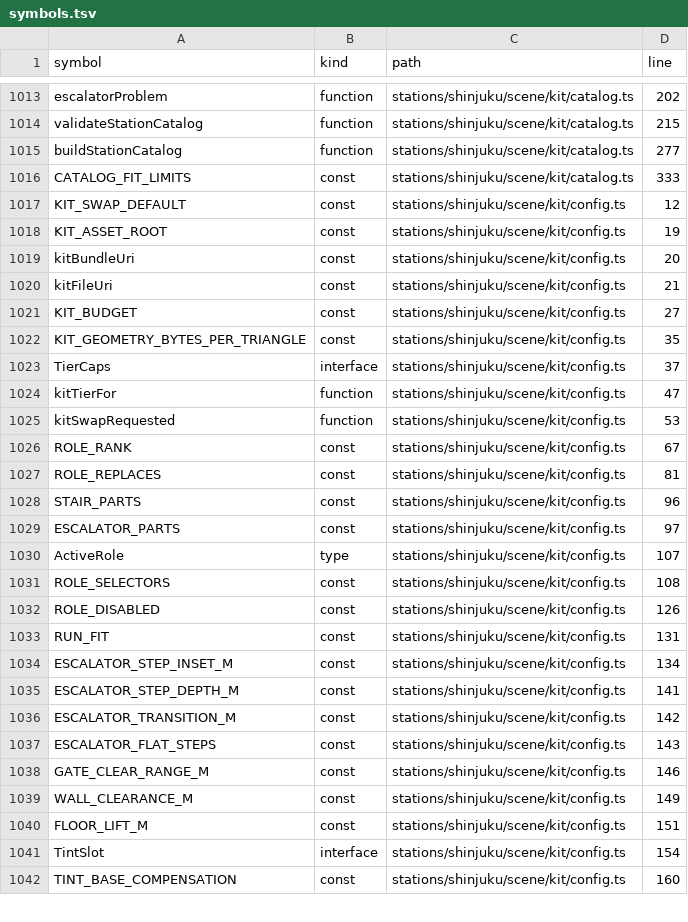
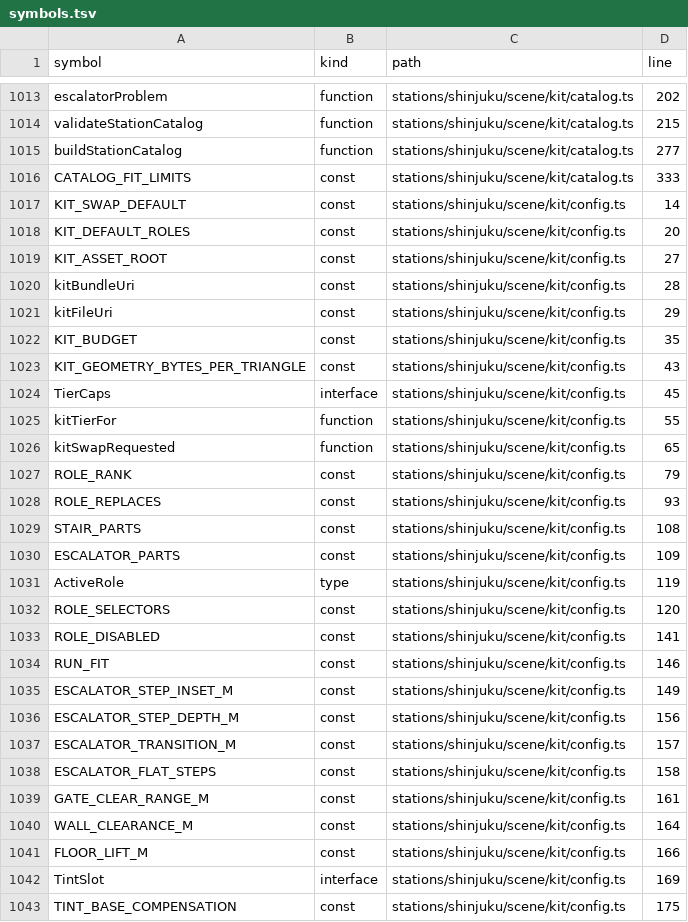
Before and after one commit to nurockplayer/gteki, a TSV file: docs/map/symbols.tsv, drawn as a sheet; only a part is shown, gaps mark what is left out; the diff covers the shown part only.

```diff
--- a/docs/map/symbols.tsv
+++ b/docs/map/symbols.tsv
@@ -1016,27 +1016,28 @@ buildStationCatalog	function	stations/shinjuku/scene/kit/catalog.ts	277
 CATALOG_FIT_LIMITS	const	stations/shinjuku/scene/kit/catalog.ts	333
-KIT_SWAP_DEFAULT	const	stations/shinjuku/scene/kit/config.ts	12
-KIT_ASSET_ROOT	const	stations/shinjuku/scene/kit/config.ts	19
-kitBundleUri	const	stations/shinjuku/scene/kit/config.ts	20
-kitFileUri	const	stations/shinjuku/scene/kit/config.ts	21
-KIT_BUDGET	const	stations/shinjuku/scene/kit/config.ts	27
-KIT_GEOMETRY_BYTES_PER_TRIANGLE	const	stations/shinjuku/scene/kit/config.ts	35
-TierCaps	interface	stations/shinjuku/scene/kit/config.ts	37
-kitTierFor	function	stations/shinjuku/scene/kit/config.ts	47
-kitSwapRequested	function	stations/shinjuku/scene/kit/config.ts	53
-ROLE_RANK	const	stations/shinjuku/scene/kit/config.ts	67
-ROLE_REPLACES	const	stations/shinjuku/scene/kit/config.ts	81
-STAIR_PARTS	const	stations/shinjuku/scene/kit/config.ts	96
-ESCALATOR_PARTS	const	stations/shinjuku/scene/kit/config.ts	97
-ActiveRole	type	stations/shinjuku/scene/kit/config.ts	107
-ROLE_SELECTORS	const	stations/shinjuku/scene/kit/config.ts	108
-ROLE_DISABLED	const	stations/shinjuku/scene/kit/config.ts	126
-RUN_FIT	const	stations/shinjuku/scene/kit/config.ts	131
-ESCALATOR_STEP_INSET_M	const	stations/shinjuku/scene/kit/config.ts	134
-ESCALATOR_STEP_DEPTH_M	const	stations/shinjuku/scene/kit/config.ts	141
-ESCALATOR_TRANSITION_M	const	stations/shinjuku/scene/kit/config.ts	142
-ESCALATOR_FLAT_STEPS	const	stations/shinjuku/scene/kit/config.ts	143
-GATE_CLEAR_RANGE_M	const	stations/shinjuku/scene/kit/config.ts	146
-WALL_CLEARANCE_M	const	stations/shinjuku/scene/kit/config.ts	149
-FLOOR_LIFT_M	const	stations/shinjuku/scene/kit/config.ts	151
-TintSlot	interface	stations/shinjuku/scene/kit/config.ts	154
-TINT_BASE_COMPENSATION	const	stations/shinjuku/scene/kit/config.ts	160
+KIT_SWAP_DEFAULT	const	stations/shinjuku/scene/kit/config.ts	14
+KIT_DEFAULT_ROLES	const	stations/shinjuku/scene/kit/config.ts	20
+KIT_ASSET_ROOT	const	stations/shinjuku/scene/kit/config.ts	27
+kitBundleUri	const	stations/shinjuku/scene/kit/config.ts	28
+kitFileUri	const	stations/shinjuku/scene/kit/config.ts	29
+KIT_BUDGET	const	stations/shinjuku/scene/kit/config.ts	35
+KIT_GEOMETRY_BYTES_PER_TRIANGLE	const	stations/shinjuku/scene/kit/config.ts	43
+TierCaps	interface	stations/shinjuku/scene/kit/config.ts	45
+kitTierFor	function	stations/shinjuku/scene/kit/config.ts	55
+kitSwapRequested	function	stations/shinjuku/scene/kit/config.ts	65
+ROLE_RANK	const	stations/shinjuku/scene/kit/config.ts	79
+ROLE_REPLACES	const	stations/shinjuku/scene/kit/config.ts	93
+STAIR_PARTS	const	stations/shinjuku/scene/kit/config.ts	108
+ESCALATOR_PARTS	const	stations/shinjuku/scene/kit/config.ts	109
+ActiveRole	type	stations/shinjuku/scene/kit/config.ts	119
+ROLE_SELECTORS	const	stations/shinjuku/scene/kit/config.ts	120
+ROLE_DISABLED	const	stations/shinjuku/scene/kit/config.ts	141
+RUN_FIT	const	stations/shinjuku/scene/kit/config.ts	146
+ESCALATOR_STEP_INSET_M	const	stations/shinjuku/scene/kit/config.ts	149
+ESCALATOR_STEP_DEPTH_M	const	stations/shinjuku/scene/kit/config.ts	156
+ESCALATOR_TRANSITION_M	const	stations/shinjuku/scene/kit/config.ts	157
+ESCALATOR_FLAT_STEPS	const	stations/shinjuku/scene/kit/config.ts	158
+GATE_CLEAR_RANGE_M	const	stations/shinjuku/scene/kit/config.ts	161
+WALL_CLEARANCE_M	const	stations/shinjuku/scene/kit/config.ts	164
+FLOOR_LIFT_M	const	stations/shinjuku/scene/kit/config.ts	166
+TintSlot	interface	stations/shinjuku/scene/kit/config.ts	169
+TINT_BASE_COMPENSATION	const	stations/shinjuku/scene/kit/config.ts	175
```
Also changed, not shown: 8 edited cells elsewhere in this file, 7 other files.
